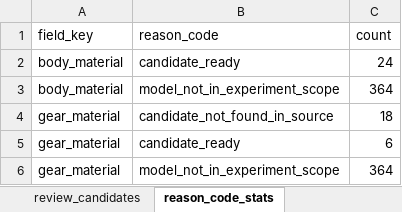
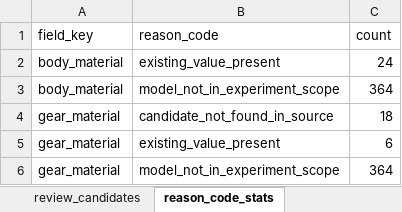
Before and after one commit to Dmaozhua/GearSage, an Excel workbook: GearSage-client/pkgGear/data_raw/experiment_reports/review/2026-04-16_shimano_baitcasting_reel_whitelist_review.xlsx, sheet reason_code_stats, drawn as a sheet; values as stored, in another font and other column widths than the file's, no borders; the diff names each change by its address in the sheet, - before the commit and + after, or states it on an @@ line.

```diff
--- a/GearSage-client/pkgGear/data_raw/experiment_reports/review/2026-04-16_shimano_baitcasting_reel_whitelist_review.xlsx (sheet reason_code_stats)
+++ b/GearSage-client/pkgGear/data_raw/experiment_reports/review/2026-04-16_shimano_baitcasting_reel_whitelist_review.xlsx (sheet reason_code_stats)
-B2 (reason_code): candidate_ready
+B2 (reason_code): existing_value_present
-B5 (reason_code): candidate_ready
+B5 (reason_code): existing_value_present
```
Also changed, not shown: sheet review_candidates, GearSage-client/pkgGear/data_raw/experiment_reports/review/2026-04-16_shimano_baitcasting_reel_whitelist_patch_dry_run_diff.xlsx, GearSage-client/pkgGear/data_raw/experiment_reports/review/2026-04-16_shimano_baitcasting_reel_whitelist_review_filled.xlsx, 28 other files.
